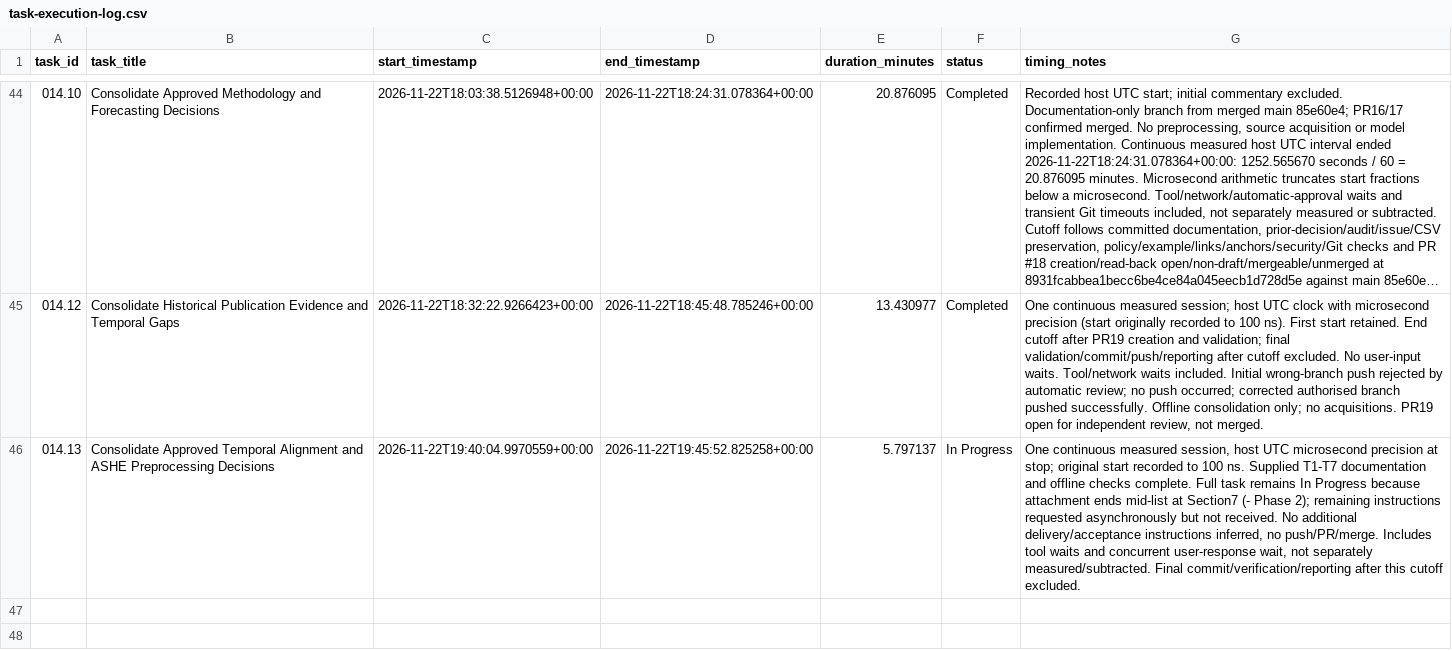
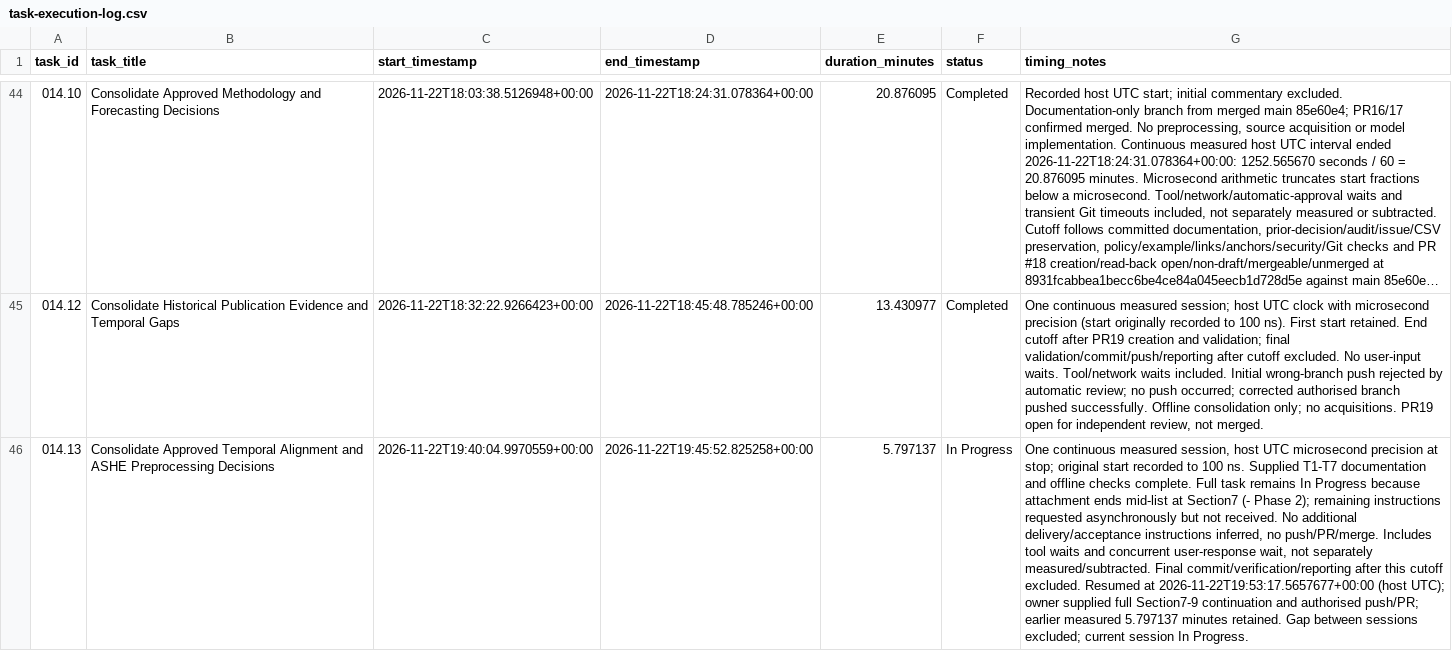
Before and after one commit to chanmlh026/rental-forecasting, a CSV file: docs/task-execution-log.csv, drawn as a sheet; only a part is shown, gaps mark what is left out; long unchanged cells end in …; the diff names each change by its address in the sheet, - before the commit and + after, or states it on an @@ line.

Commit message:
docs: complete Task 014.13 scope and acceptance validation

```diff
--- a/docs/task-execution-log.csv
+++ b/docs/task-execution-log.csv
-G46 (timing_notes): …cutoff excluded.
+G46 (timing_notes): …cutoff excluded. Resumed at 2026-11-22T19:53:17.5657677+00:00 (host UTC); owner supplied full Section7-9 continuation and authorised push/PR; earlier measured 5.797137 minutes retained. Gap between sessions excluded; current session In Progress.
```
Also changed, not shown: 5 other files.
